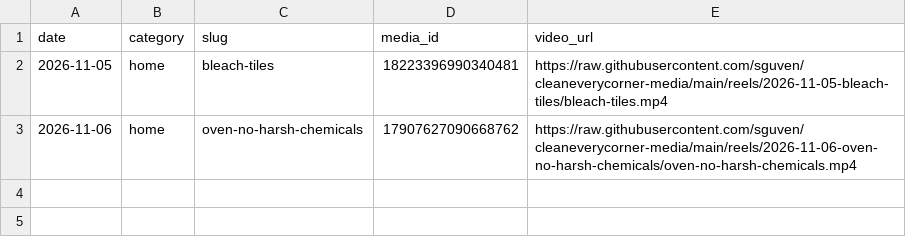
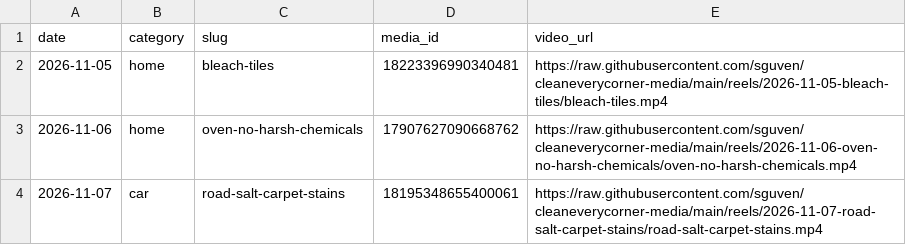
Before and after one commit to sguven/cleaneverycorner-media, a CSV file: content/posted.csv, drawn as a sheet.

```diff
--- a/content/posted.csv
+++ b/content/posted.csv
@@ -3 +3,2 @@ date,category,slug,media_id,video_url
 2026-11-06,home,oven-no-harsh-chemicals,17907627090668762,https://raw.githubusercontent.com/sguven/cleaneverycorner-media/main/reels/2026-11-06-oven-no-harsh-chemicals/oven-no-harsh-chemicals.mp4
+2026-11-07,car,road-salt-carpet-stains,18195348655400061,https://raw.githubusercontent.com/sguven/cleaneverycorner-media/main/reels/2026-11-07-road-salt-carpet-stains/road-salt-carpet-stains.mp4
```
